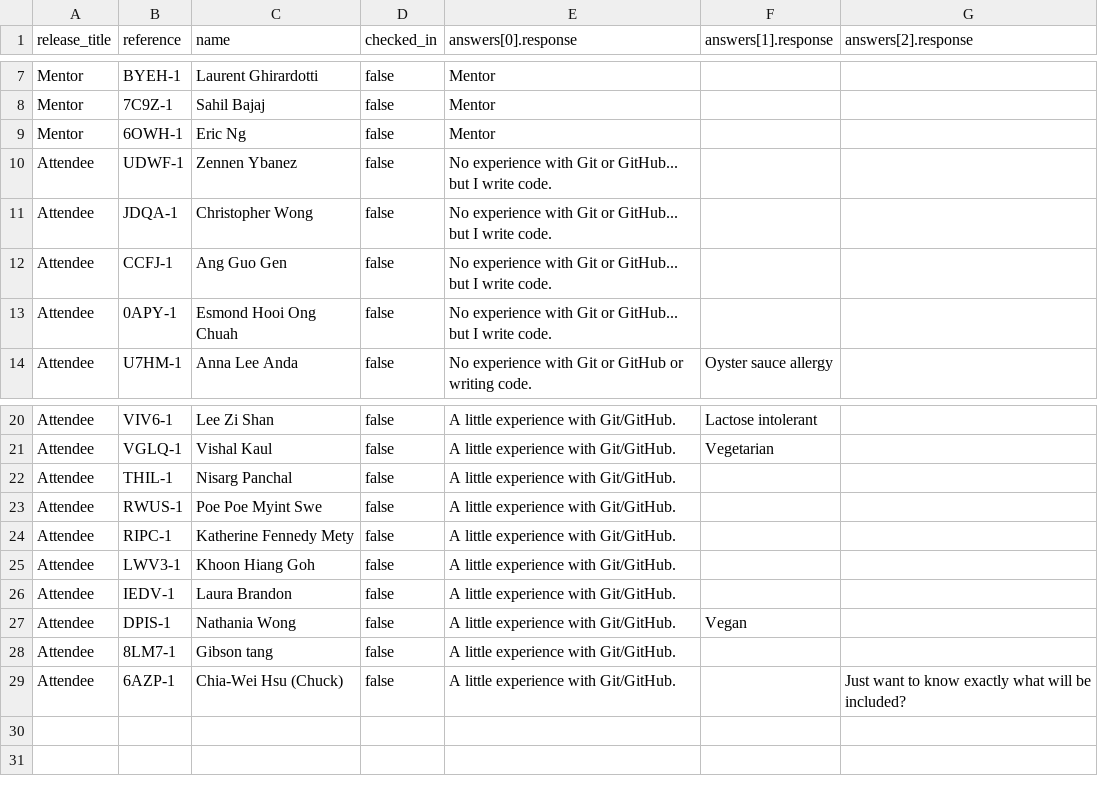
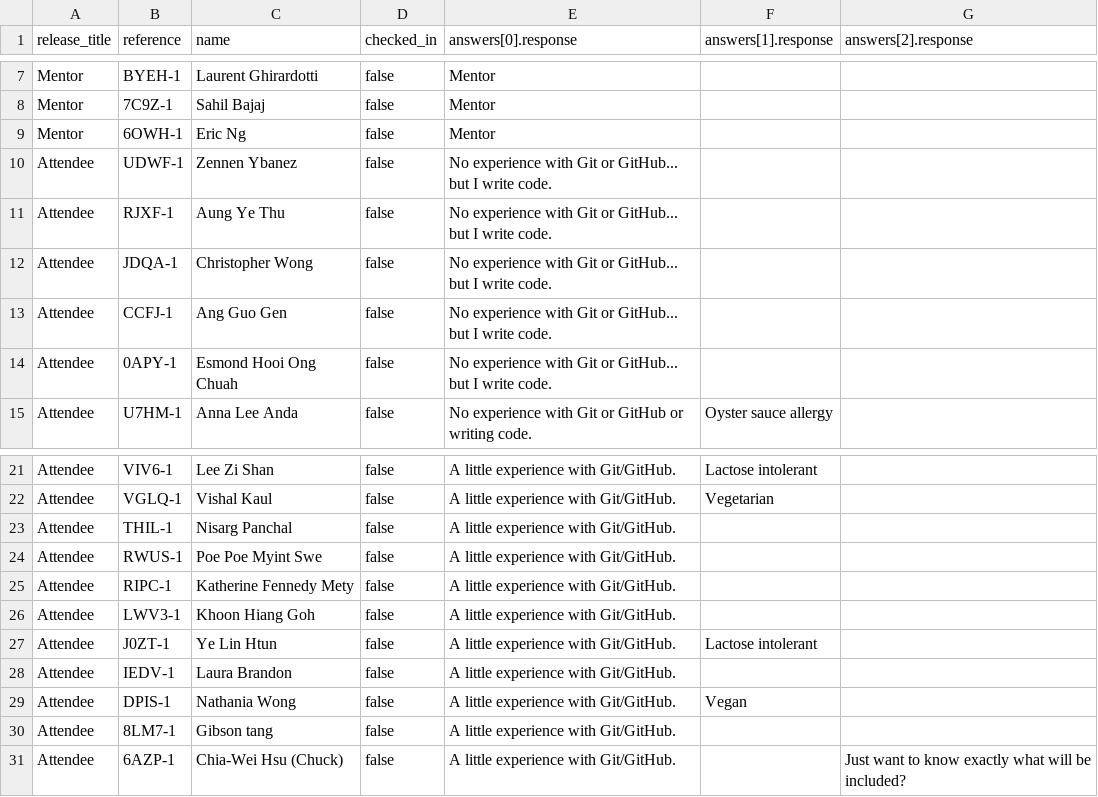
Before and after one commit to GrumpyGits/grumpygits.github.com, a CSV file: meetings/2015-06-06-github-patchwork-singapore.csv, drawn as a sheet; only a part is shown, gaps mark what is left out; the diff names each change by its address in the sheet, - before the commit and + after, or states it on an @@ line.

Commit message:
mentor and attendees

```diff
--- a/meetings/2015-06-06-github-patchwork-singapore.csv
+++ b/meetings/2015-06-06-github-patchwork-singapore.csv
+row 11: Attendee | RJXF-1 | Aung Ye Thu | false | No experience with Git or GitHub... but I write code.
+row 27: Attendee | J0ZT-1 | Ye Lin Htun | false | A little experience with Git/GitHub. | Lactose intolerant
```
